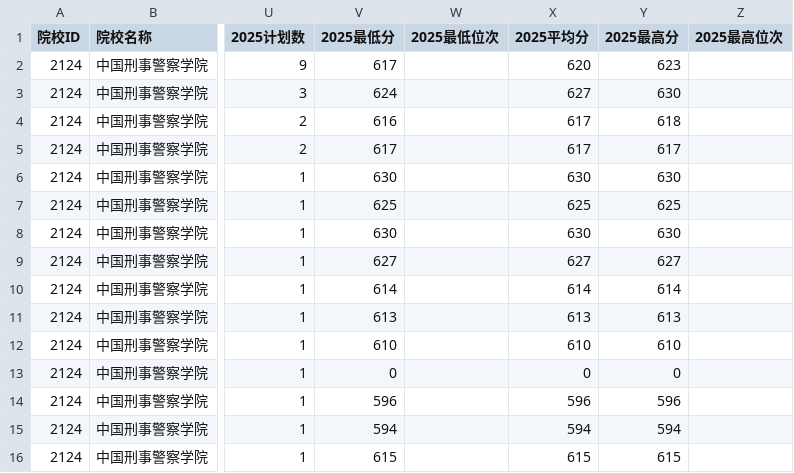
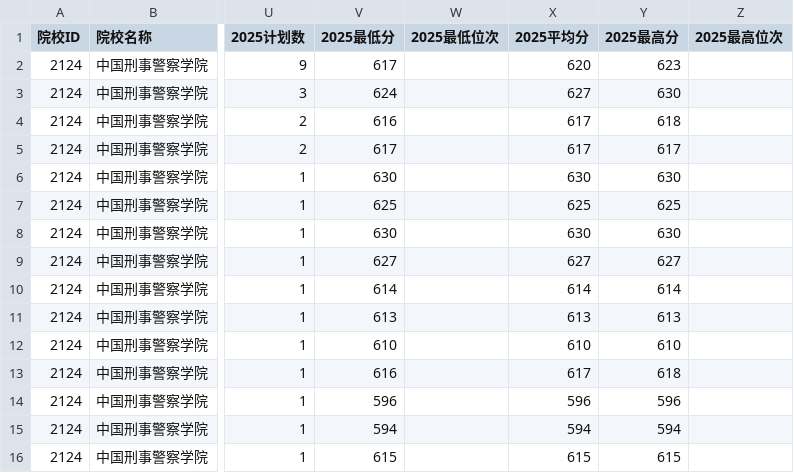
Before and after one commit to ADD574929477/2026, a CSV file: 中国刑事警察学院.csv, drawn as a sheet; only a part is shown, gaps mark what is left out; the diff names each change by its address in the sheet, - before the commit and + after, or states it on an @@ line.

```diff
--- a/中国刑事警察学院.csv
+++ b/中国刑事警察学院.csv
-V13 (2025最低分): 0
+V13 (2025最低分): 616
-X13 (2025平均分): 0
+X13 (2025平均分): 617
-Y13 (2025最高分): 0
+Y13 (2025最高分): 618
```
Also changed, not shown: 1 other file.
